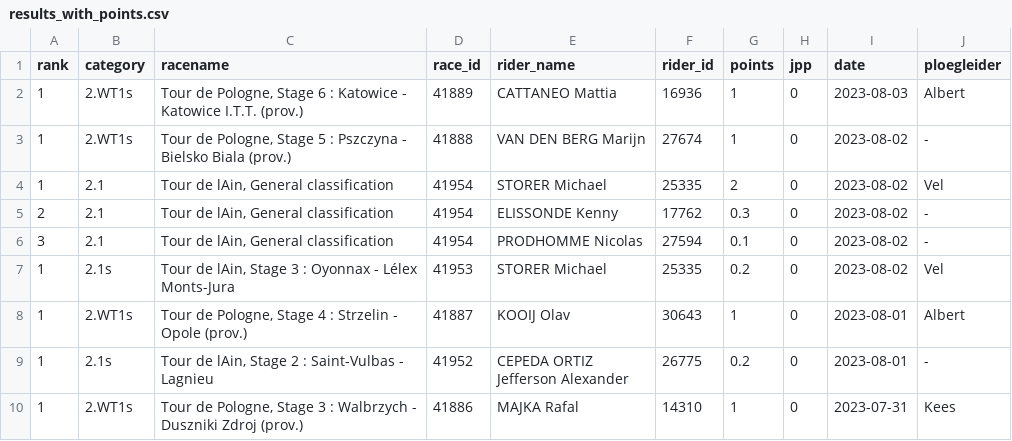
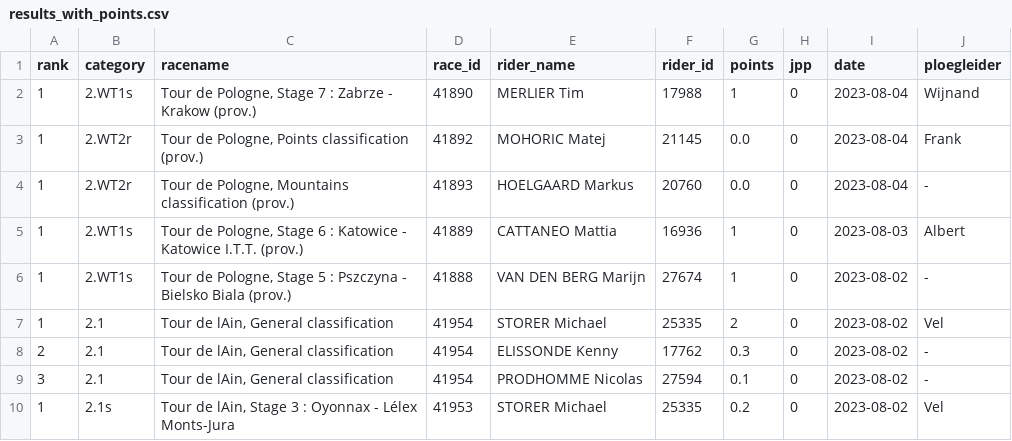
Before and after one commit to wijnandb/wielerspel2023, a CSV file: _data/results_with_points.csv, drawn as a sheet; only a part is shown; the shorter side is filled out with more unchanged rows.

Commit message:
Points processed at 2023-08-04T17:10:23

```diff
--- a/_data/results_with_points.csv
+++ b/_data/results_with_points.csv
@@ -1,2 +1,5 @@
 rank,category,racename,race_id,rider_name,rider_id,points,jpp,date,ploegleider
+1,2.WT1s,"Tour de Pologne, Stage 7 : Zabrze - Krakow (prov.)",41890,MERLIER Tim,17988,1,0,2023-08-04,Wijnand
+1,2.WT2r,"Tour de Pologne, Points classification (prov.)",41892,MOHORIC Matej,21145,0.0,0,2023-08-04,Frank
+1,2.WT2r,"Tour de Pologne, Mountains classification (prov.)",41893,HOELGAARD Markus,20760,0.0,0,2023-08-04,-
 1,2.WT1s,"Tour de Pologne, Stage 6 : Katowice - Katowice I.T.T. (prov.)",41889,CATTANEO Mattia,16936,1,0,2023-08-03,Albert
```
Also changed, not shown: _data/latest_results_with_points.csv, _data/ploegleiders/wijnand.csv, 2 other files.
